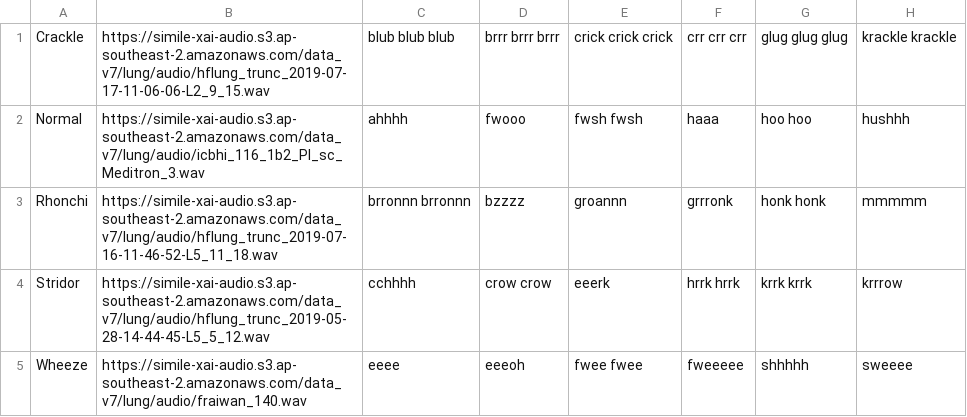
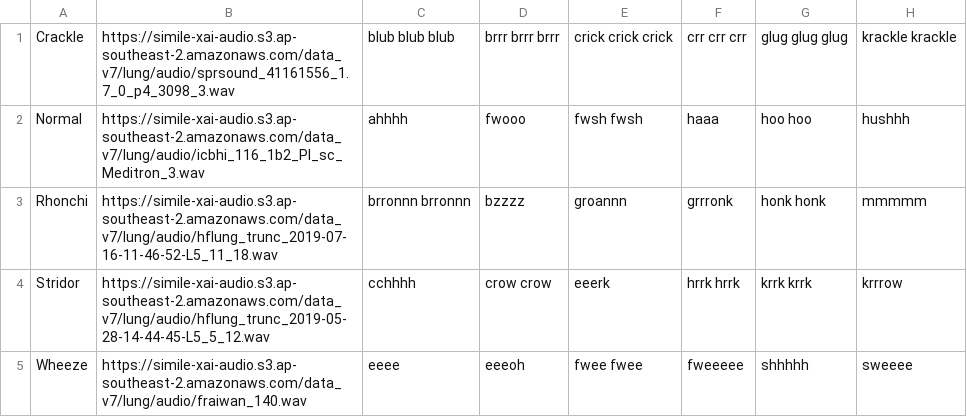
Before and after one commit to lycheesodaa/SimileXAIUserStudy, a TSV file: dev/loop-and-merge-concepts-v7-lung-onomatopoeia.tsv, drawn as a sheet; only a part is shown; the diff names each change by its address in the sheet, - before the commit and + after, or states it on an @@ line.

```diff
--- a/dev/loop-and-merge-concepts-v7-lung-onomatopoeia.tsv
+++ b/dev/loop-and-merge-concepts-v7-lung-onomatopoeia.tsv
-B1: https://simile-xai-audio.s3.ap-southeast-2.amazonaws.com/data_v7/lung/audio/hflung_trunc_2019-07-17-11-06-06-L2_9_15.wav
+B1: https://simile-xai-audio.s3.ap-southeast-2.amazonaws.com/data_v7/lung/audio/sprsound_41161556_1.7_0_p4_3098_3.wav
```
Also changed, not shown: dev/loop-and-merge-concepts-v7-lung-similes.tsv, dev/loop-and-merge/v7/train/lung/examples.tsv, 19 other files.
